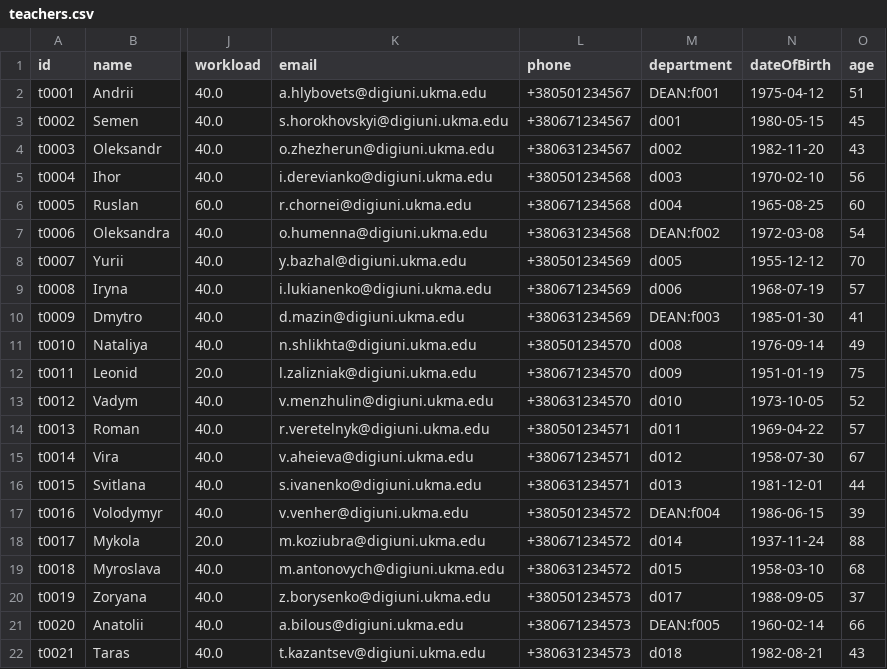
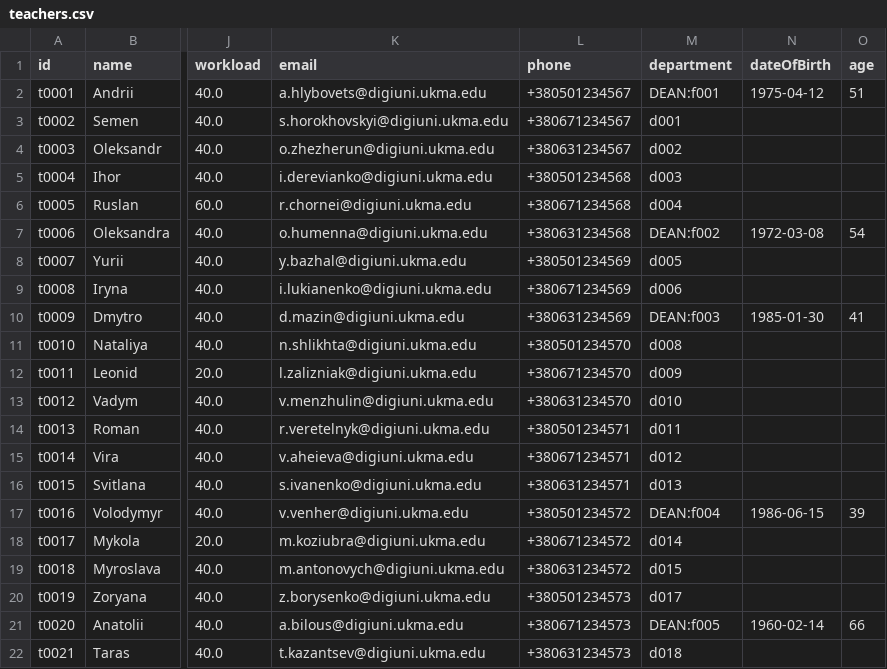
Before and after one commit to veronikaprosvirkin/DigiUni_Registry, a CSV file: data/teachers.csv, drawn as a sheet; only a part is shown, gaps mark what is left out; the diff covers the shown part only; the diff names each change by its address in the sheet, - before the commit and + after, or states it on an @@ line.

Commit message:
feat: add gender statistics and update CSV files for faculties, teachers, and departments

```diff
--- a/data/teachers.csv
+++ b/data/teachers.csv
-N3 (dateOfBirth): 1980-05-15
+N3 (dateOfBirth): (empty)
-O3 (age): 45
+O3 (age): (empty)
-N4 (dateOfBirth): 1982-11-20
+N4 (dateOfBirth): (empty)
-O4 (age): 43
+O4 (age): (empty)
-N5 (dateOfBirth): 1970-02-10
+N5 (dateOfBirth): (empty)
-O5 (age): 56
+O5 (age): (empty)
-N6 (dateOfBirth): 1965-08-25
+N6 (dateOfBirth): (empty)
-O6 (age): 60
+O6 (age): (empty)
-N8 (dateOfBirth): 1955-12-12
+N8 (dateOfBirth): (empty)
-O8 (age): 70
+O8 (age): (empty)
-N9 (dateOfBirth): 1968-07-19
+N9 (dateOfBirth): (empty)
-O9 (age): 57
+O9 (age): (empty)
-N11 (dateOfBirth): 1976-09-14
+N11 (dateOfBirth): (empty)
-O11 (age): 49
+O11 (age): (empty)
-N12 (dateOfBirth): 1951-01-19
+N12 (dateOfBirth): (empty)
-O12 (age): 75
+O12 (age): (empty)
-N13 (dateOfBirth): 1973-10-05
+N13 (dateOfBirth): (empty)
-O13 (age): 52
+O13 (age): (empty)
-N14 (dateOfBirth): 1969-04-22
+N14 (dateOfBirth): (empty)
-O14 (age): 57
+O14 (age): (empty)
-N15 (dateOfBirth): 1958-07-30
+N15 (dateOfBirth): (empty)
-O15 (age): 67
+O15 (age): (empty)
-N16 (dateOfBirth): 1981-12-01
+N16 (dateOfBirth): (empty)
-O16 (age): 44
+O16 (age): (empty)
-N18 (dateOfBirth): 1937-11-24
+N18 (dateOfBirth): (empty)
-O18 (age): 88
+O18 (age): (empty)
-N19 (dateOfBirth): 1958-03-10
+N19 (dateOfBirth): (empty)
-O19 (age): 68
+O19 (age): (empty)
-N20 (dateOfBirth): 1988-09-05
+N20 (dateOfBirth): (empty)
-O20 (age): 37
+O20 (age): (empty)
-N22 (dateOfBirth): 1982-08-21
+N22 (dateOfBirth): (empty)
-O22 (age): 43
+O22 (age): (empty)
```
Also changed, not shown: 16 edited cells elsewhere in this file, data/departments.csv, data/faculties.csv, 4 other files.
